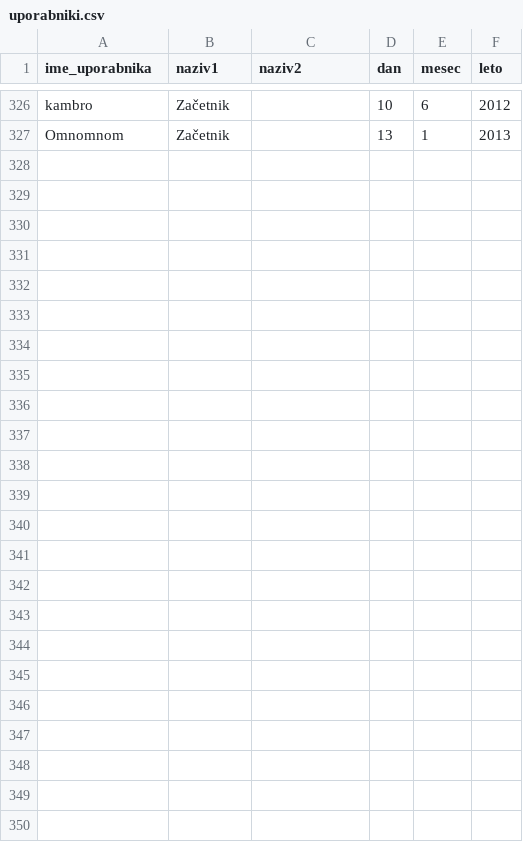
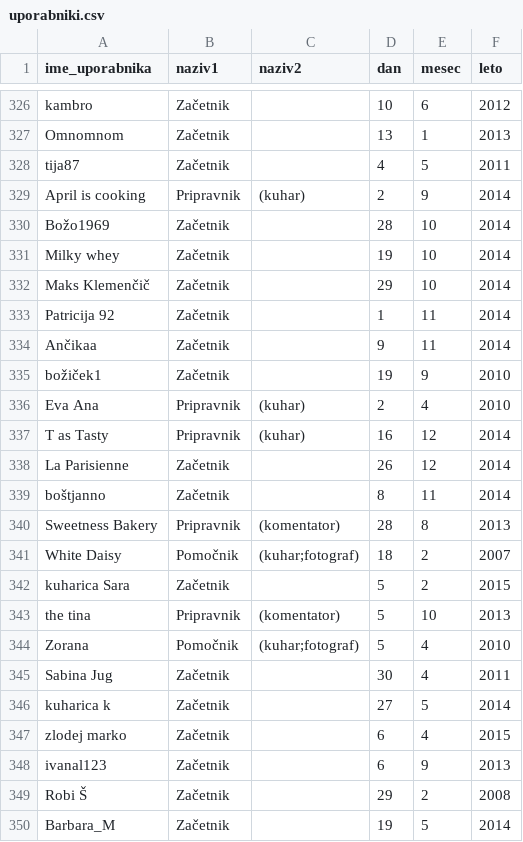
Before and after one commit to tjasabajc/Recepti, a CSV file: CSV/uporabniki.csv, drawn as a sheet; only a part is shown, gaps mark what is left out.

```diff
--- a/CSV/uporabniki.csv
+++ b/CSV/uporabniki.csv
@@ -327 +327,24 @@ kambro,Začetnik,,10,6,2012
 Omnomnom,Začetnik,,13,1,2013
+tija87,Začetnik,,4,5,2011
+April is cooking,Pripravnik,(kuhar),2,9,2014
+Božo1969,Začetnik,,28,10,2014
+Milky whey,Začetnik,,19,10,2014
+Maks Klemenčič,Začetnik,,29,10,2014
+Patricija 92,Začetnik,,1,11,2014
+Ančikaa,Začetnik,,9,11,2014
+božiček1,Začetnik,,19,9,2010
+Eva Ana,Pripravnik,(kuhar),2,4,2010
+T as Tasty,Pripravnik,(kuhar),16,12,2014
+La Parisienne,Začetnik,,26,12,2014
+boštjanno,Začetnik,,8,11,2014
+Sweetness Bakery,Pripravnik,(komentator),28,8,2013
+White Daisy,Pomočnik,(kuhar;fotograf),18,2,2007
+kuharica Sara,Začetnik,,5,2,2015
+the tina,Pripravnik,(komentator),5,10,2013
+Zorana,Pomočnik,(kuhar;fotograf),5,4,2010
+Sabina Jug,Začetnik,,30,4,2011
+kuharica k,Začetnik,,27,5,2014
+zlodej marko,Začetnik,,6,4,2015
+ivanal123,Začetnik,,6,9,2013
+Robi Š,Začetnik,,29,2,2008
+Barbara_M,Začetnik,,19,5,2014
```
Also changed, not shown: CSV/skupaj_recept_uporanbik.csv, CSV/uporabniki_id.csv, 7 other files.
